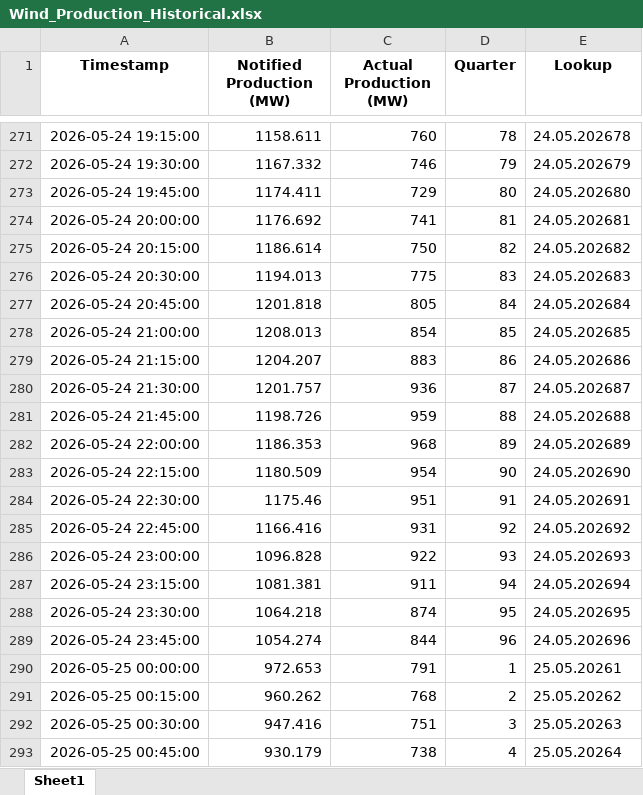
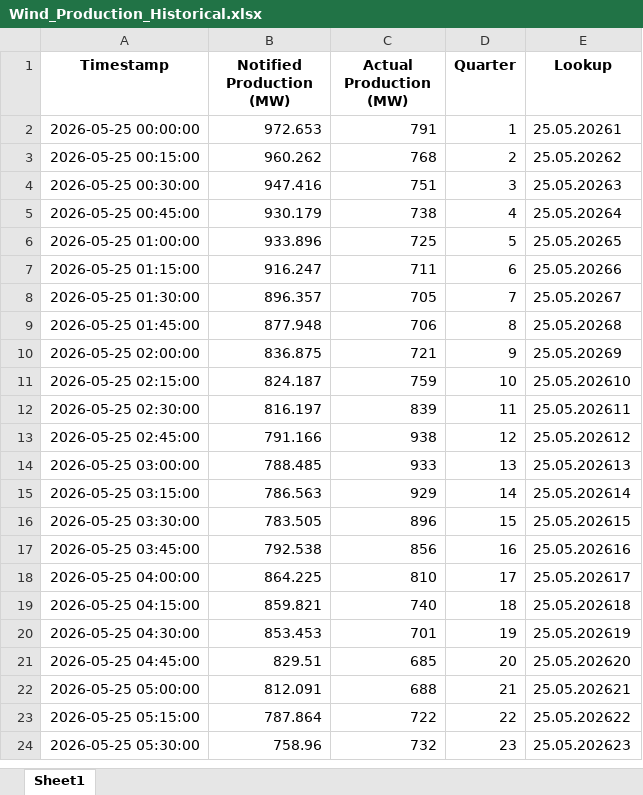
Before and after one commit to Andrei-Ionita/AdremTrading, an Excel workbook: data_fetching/Entsoe/Wind_Production_Historical.xlsx, sheet Sheet1, drawn as a sheet; only a part is shown, gaps mark what is left out; the shorter side is filled out with more unchanged rows; values as stored, in another font and other column widths than the file's, no borders; removed rows and columns are numbered as before the commit, all else as after; the diff covers the shown part only; the diff names each change by its address in the sheet, - before the commit and + after, or states it on an @@ line.

```diff
--- a/data_fetching/Entsoe/Wind_Production_Historical.xlsx (sheet Sheet1)
+++ b/data_fetching/Entsoe/Wind_Production_Historical.xlsx (sheet Sheet1)
-row 271: 2026-05-24 19:15:00 | 1158.611 | 760 | 78 | 24.05.202678
-row 272: 2026-05-24 19:30:00 | 1167.332 | 746 | 79 | 24.05.202679
-row 273: 2026-05-24 19:45:00 | 1174.411 | 729 | 80 | 24.05.202680
-row 274: 2026-05-24 20:00:00 | 1176.692 | 741 | 81 | 24.05.202681
-row 275: 2026-05-24 20:15:00 | 1186.614 | 750 | 82 | 24.05.202682
-row 276: 2026-05-24 20:30:00 | 1194.013 | 775 | 83 | 24.05.202683
-row 277: 2026-05-24 20:45:00 | 1201.818 | 805 | 84 | 24.05.202684
-row 278: 2026-05-24 21:00:00 | 1208.013 | 854 | 85 | 24.05.202685
-row 279: 2026-05-24 21:15:00 | 1204.207 | 883 | 86 | 24.05.202686
-row 280: 2026-05-24 21:30:00 | 1201.757 | 936 | 87 | 24.05.202687
-row 281: 2026-05-24 21:45:00 | 1198.726 | 959 | 88 | 24.05.202688
-row 282: 2026-05-24 22:00:00 | 1186.353 | 968 | 89 | 24.05.202689
-row 283: 2026-05-24 22:15:00 | 1180.509 | 954 | 90 | 24.05.202690
-row 284: 2026-05-24 22:30:00 | 1175.46 | 951 | 91 | 24.05.202691
-row 285: 2026-05-24 22:45:00 | 1166.416 | 931 | 92 | 24.05.202692
-row 286: 2026-05-24 23:00:00 | 1096.828 | 922 | 93 | 24.05.202693
-row 287: 2026-05-24 23:15:00 | 1081.381 | 911 | 94 | 24.05.202694
-row 288: 2026-05-24 23:30:00 | 1064.218 | 874 | 95 | 24.05.202695
-row 289: 2026-05-24 23:45:00 | 1054.274 | 844 | 96 | 24.05.202696
```
Also changed, not shown: 96 added rows, 269 removed rows and 57 edited cells elsewhere in this sheet, data_fetching/Entsoe/Balancing_Energy_Activation.xlsx, data_fetching/Entsoe/Hydro_Production_Historical.xlsx, 37 other files.
